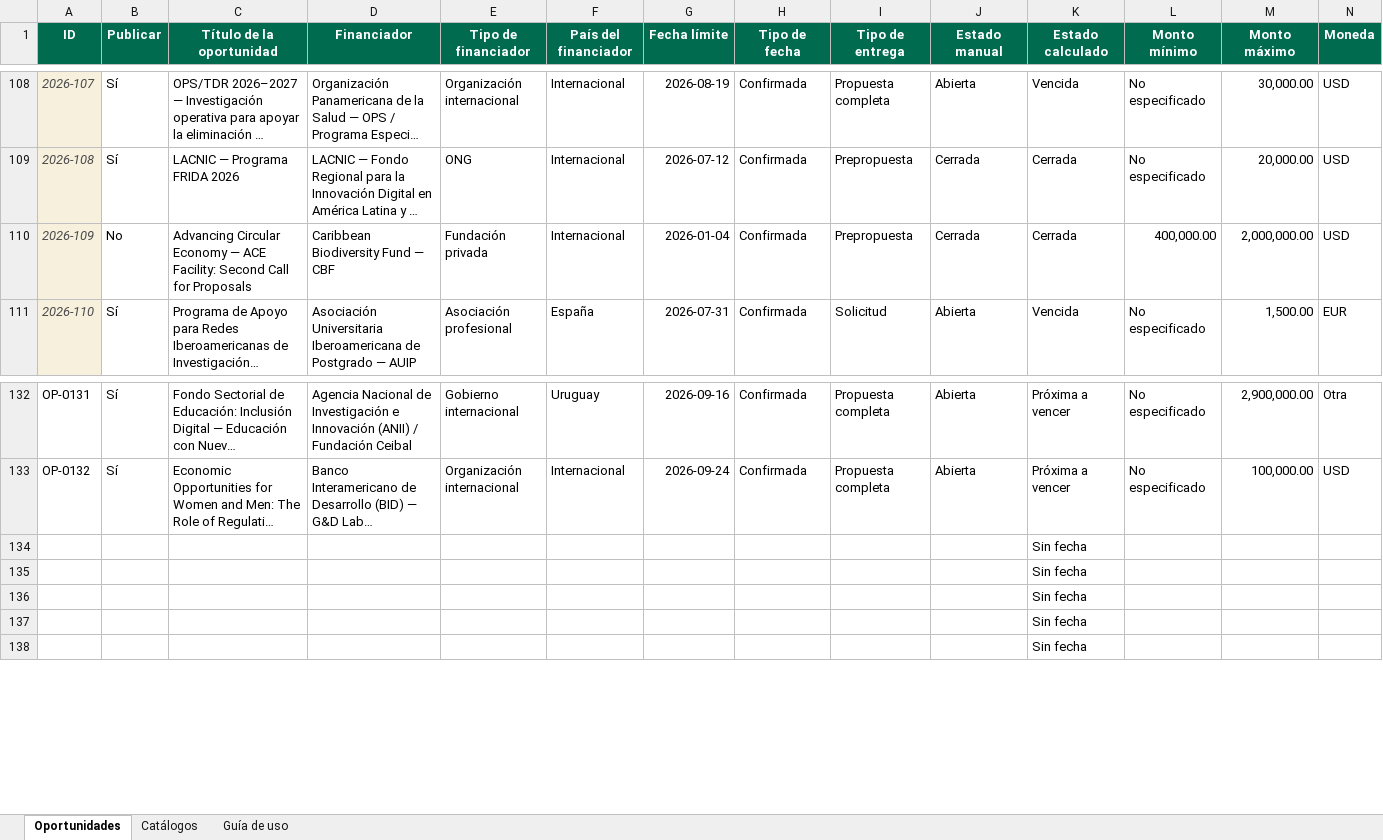
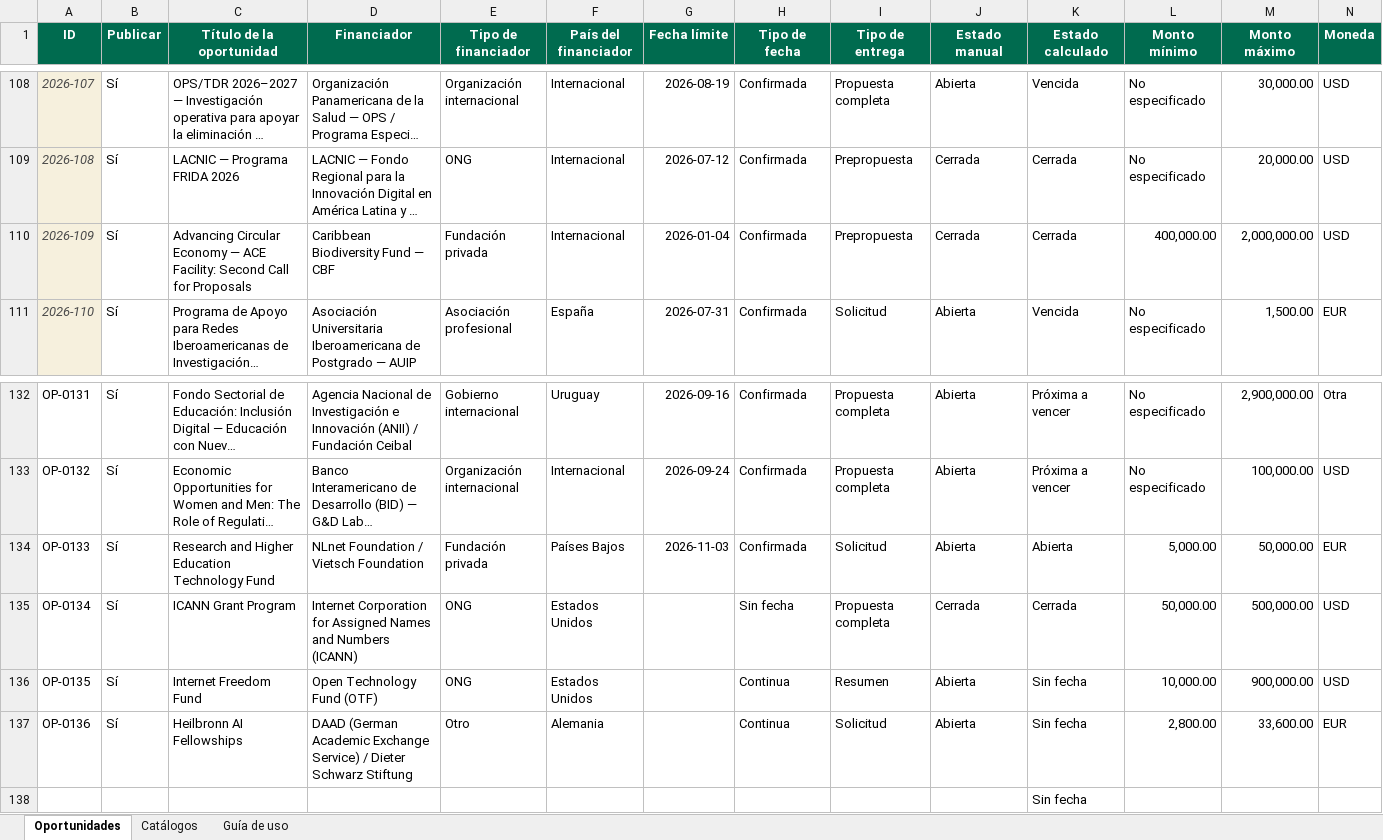
Before and after one commit to wilintec/oportunidades-financiacion-unphu, an Excel workbook: datos/oportunidades_financiacion.xlsx, sheet Oportunidades, drawn as a sheet; only a part is shown, gaps mark what is left out; long unchanged cells end in …; values as stored, in another font and other column widths than the file's, no borders; conditional formats and table styles not drawn; removed rows and columns are numbered as before the commit, all else as after; rows hold the shown columns only; the diff names each change by its address in the sheet, - before the commit and + after, or states it on an @@ line.

Commit message:
Add files via upload

```diff
--- a/datos/oportunidades_financiacion.xlsx (sheet Oportunidades)
+++ b/datos/oportunidades_financiacion.xlsx (sheet Oportunidades)
-B110 (Publicar): No
+B110 (Publicar): Sí
-row 134:  |  |  |  |  |  |  |  |  |  | Sin fecha
-row 135:  |  |  |  |  |  |  |  |  |  | Sin fecha
-row 136:  |  |  |  |  |  |  |  |  |  | Sin fecha
-row 137:  |  |  |  |  |  |  |  |  |  | Sin fecha
+row 134: OP-0133 | Sí | Research and Higher Education Technology Fund | NLnet Foundation / Vietsch Foundation | Fundación privada | Países Bajos | 2026-11-03 | Confirmada | Solicitud | Abierta | Abierta | 5,000.00 | 50,000.00 | EUR
+row 135: OP-0134 | Sí | ICANN Grant Program | Internet Corporation for Assigned Names and Numbers (ICANN) | ONG | Estados Unidos |  | Sin fecha | Propuesta completa | Cerrada | Cerrada | 50,000.00 | 500,000.00 | USD
+row 136: OP-0135 | Sí | Internet Freedom Fund | Open Technology Fund (OTF) | ONG | Estados Unidos |  | Continua | Resumen | Abierta | Sin fecha | 10,000.00 | 900,000.00 | USD
+row 137: OP-0136 | Sí | Heilbronn AI Fellowships | DAAD (German Academic Exchange Service) / Dieter Schwarz Stiftung | Otro | Alemania |  | Continua | Solicitud | Abierta | Sin fecha | 2,800.00 | 33,600.00 | EUR
```
